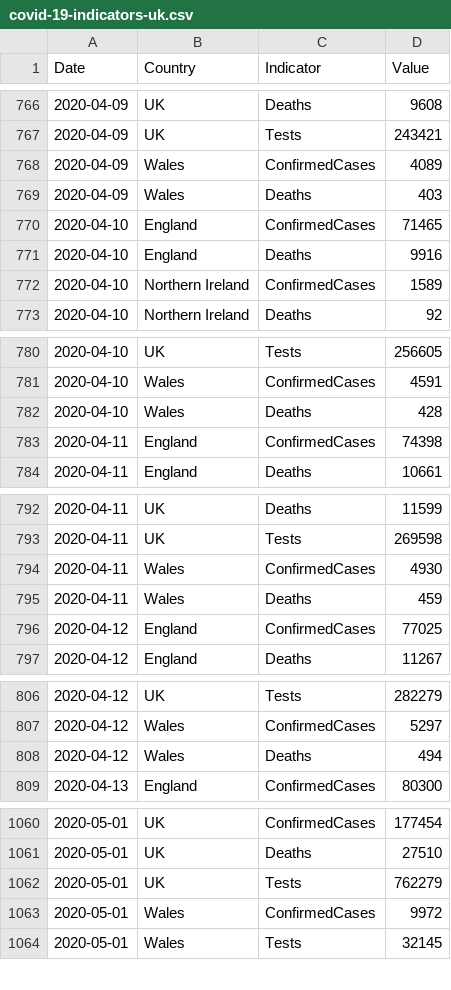
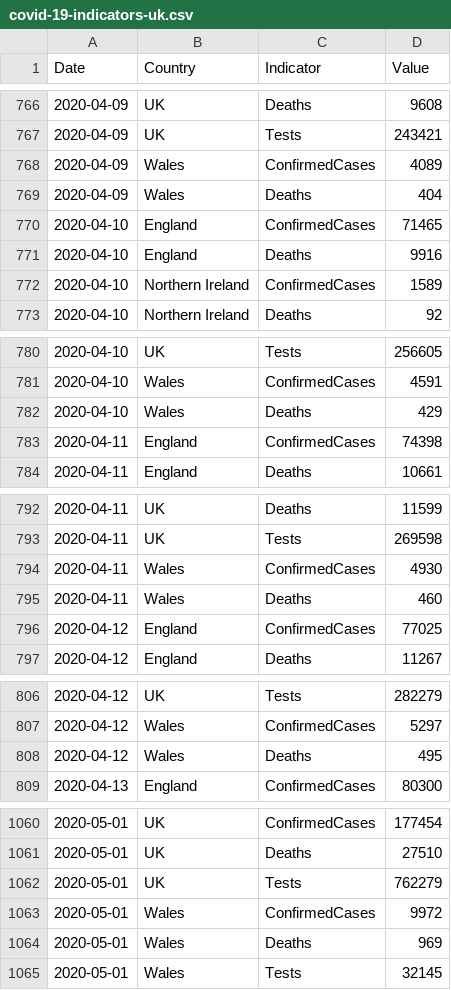
Before and after one commit to tomwhite/covid-19-uk-data, a CSV file: data/covid-19-indicators-uk.csv, drawn as a sheet; only a part is shown, gaps mark what is left out; the diff covers the shown part only.

Commit message:
Update for 2020-05-02 to sync historical numbers of deaths for Wales with XLSX source from PHW

```diff
--- a/data/covid-19-indicators-uk.csv
+++ b/data/covid-19-indicators-uk.csv
@@ -768,3 +768,3 @@ Date,Country,Indicator,Value
 2020-04-09,Wales,ConfirmedCases,4089
-2020-04-09,Wales,Deaths,403
+2020-04-09,Wales,Deaths,404
 2020-04-10,England,ConfirmedCases,71465
@@ -781,3 +781,3 @@ Date,Country,Indicator,Value
 2020-04-10,Wales,ConfirmedCases,4591
-2020-04-10,Wales,Deaths,428
+2020-04-10,Wales,Deaths,429
 2020-04-11,England,ConfirmedCases,74398
@@ -794,3 +794,3 @@ Date,Country,Indicator,Value
 2020-04-11,Wales,ConfirmedCases,4930
-2020-04-11,Wales,Deaths,459
+2020-04-11,Wales,Deaths,460
 2020-04-12,England,ConfirmedCases,77025
@@ -807,3 +807,3 @@ Date,Country,Indicator,Value
 2020-04-12,Wales,ConfirmedCases,5297
-2020-04-12,Wales,Deaths,494
+2020-04-12,Wales,Deaths,495
 2020-04-13,England,ConfirmedCases,80300
@@ -1063,2 +1063,3 @@ Date,Country,Indicator,Value
 2020-05-01,Wales,ConfirmedCases,9972
+2020-05-01,Wales,Deaths,969
 2020-05-01,Wales,Tests,32145
```
Also changed, not shown: 18 edited cells elsewhere in this file, data/covid-19-totals-wales.csv, 1 other file.
